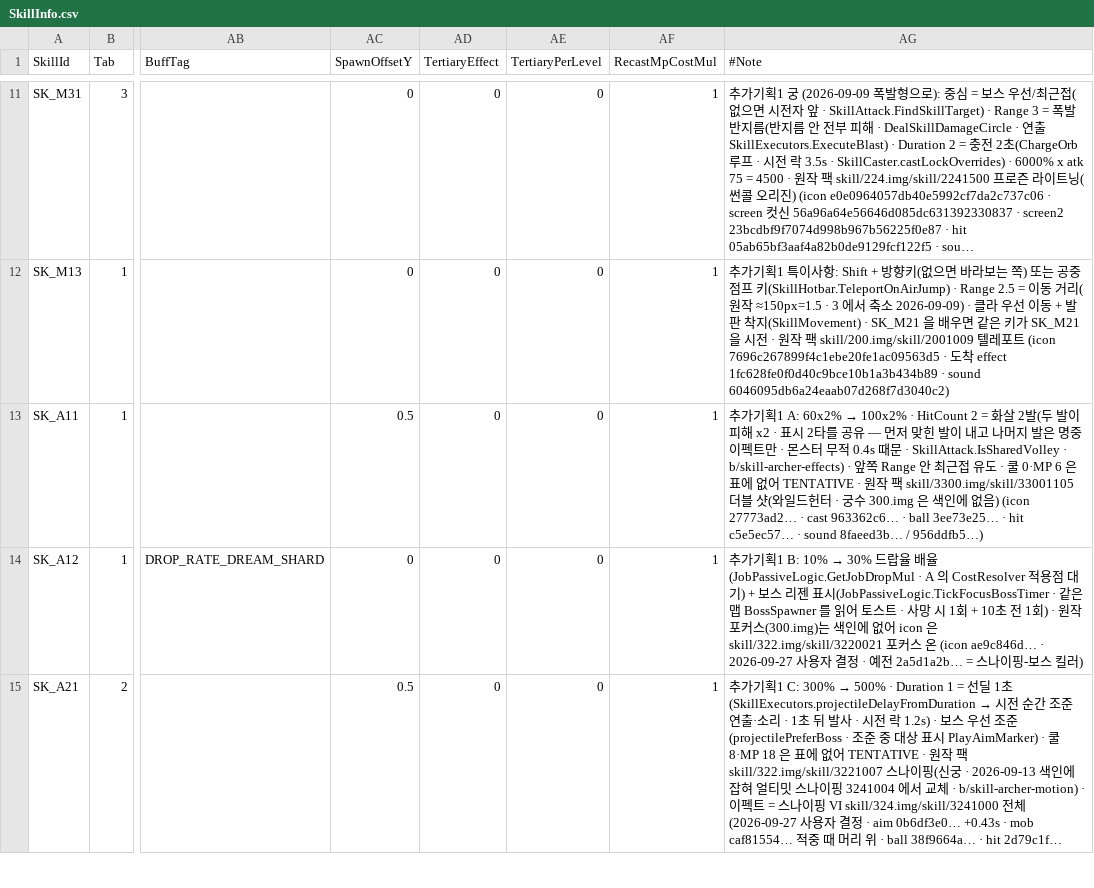
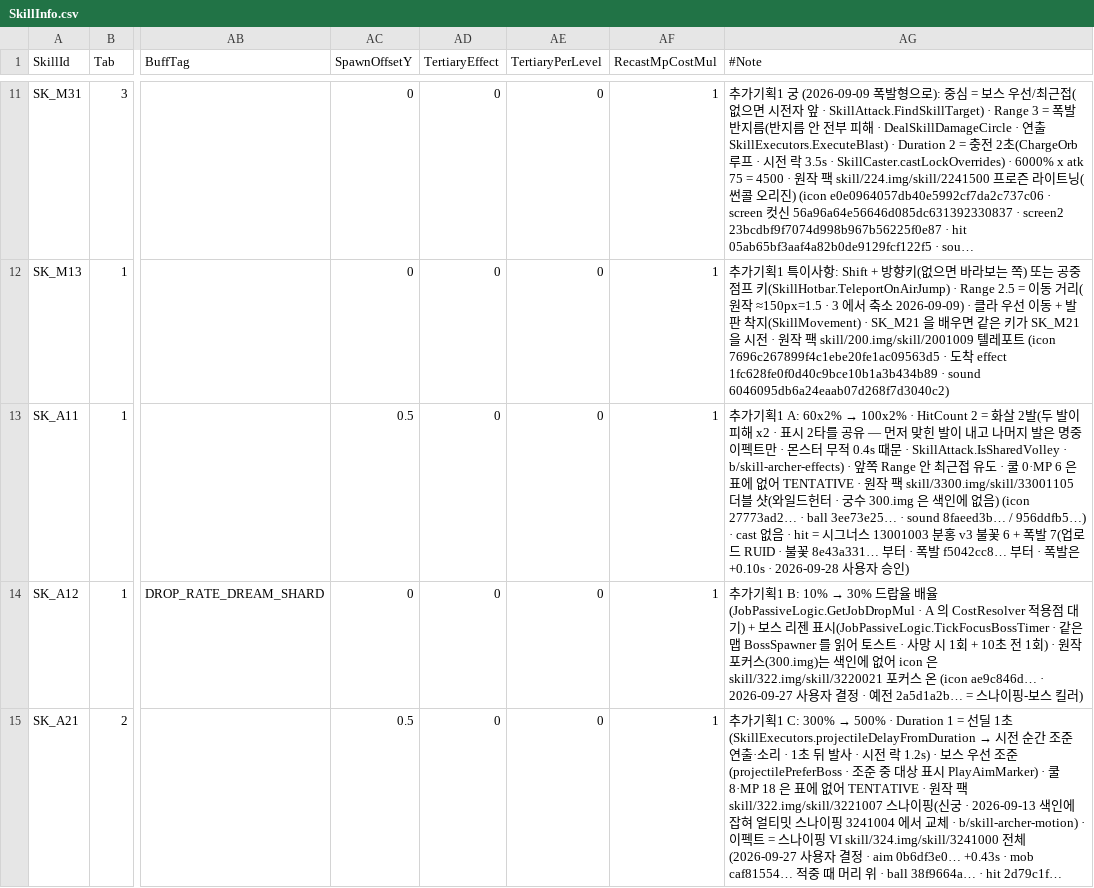
Before and after one commit to alsrn5172/villagedefense, a CSV file: RootDesk/MyDesk/SkillInfo.csv, drawn as a sheet; only a part is shown, gaps mark what is left out; long unchanged cells end in …; the diff names each change by its address in the sheet, - before the commit and + after, or states it on an @@ line.

```diff
--- a/RootDesk/MyDesk/SkillInfo.csv
+++ b/RootDesk/MyDesk/SkillInfo.csv
-AG13 (#Note): …) (icon 27773ad2… · cast 963362c6… · ball 3ee73e25… · hit c5e5ec57… · sound 8faeed3b… / 956ddfb5…)
+AG13 (#Note): …) (icon 27773ad2… · ball 3ee73e25… · sound 8faeed3b… / 956ddfb5…) · cast 없음 · hit = 시그너스 13001003 분홍 v3 불꽃 6 + 폭발 7(업로드 RUID · 불꽃 8e43a331… 부터 · 폭발 f5042cc8… 부터 · 폭발은 +0.10s · 2026-09-28 사용자 승인)
```
Also changed, not shown: 3 other files.
